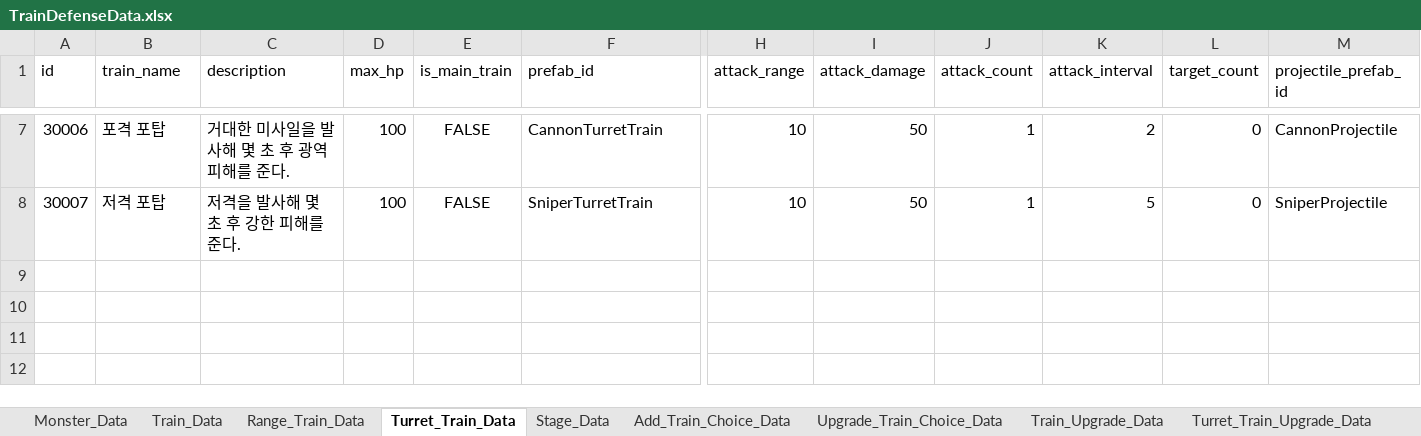
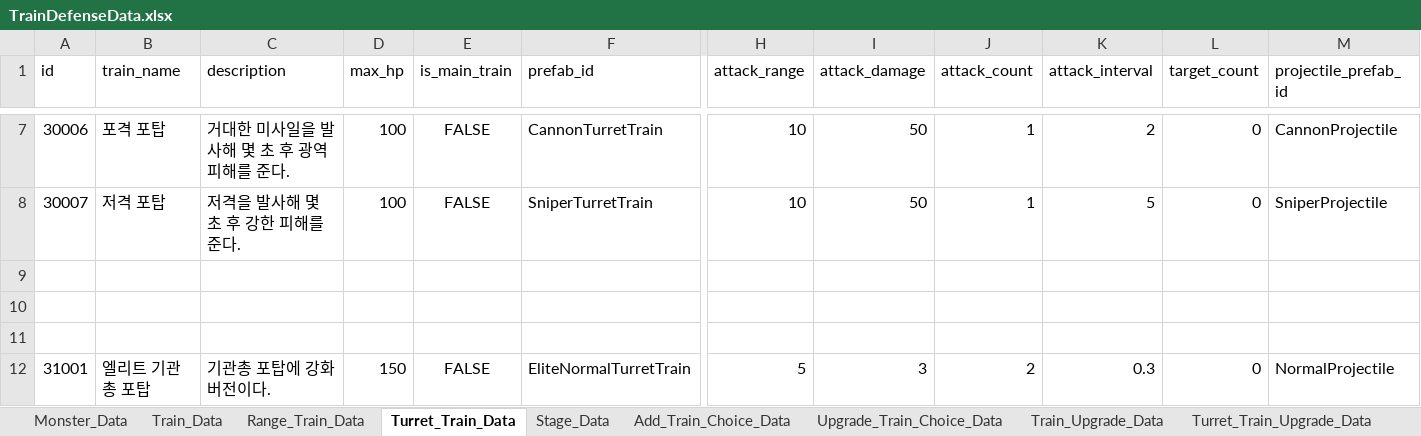
Before and after one commit to cumic06/TrainDefense, an Excel workbook: Assets/02_Resources/Data/TrainDefenseData.xlsx, sheet Turret_Train_Data, drawn as a sheet; only a part is shown, gaps mark what is left out; values as stored, in another font and other column widths than the file's, no borders; rows hold the shown columns only; the diff names each change by its address in the sheet, - before the commit and + after, or states it on an @@ line.

Commit message:
feat: eliteTrain 구상중

```diff
--- a/Assets/02_Resources/Data/TrainDefenseData.xlsx (sheet Turret_Train_Data)
+++ b/Assets/02_Resources/Data/TrainDefenseData.xlsx (sheet Turret_Train_Data)
+row 9: (empty)
+row 10: (empty)
+row 11: (empty)
+row 12: 31001 | 엘리트 기관총 포탑 | 기관총 포탑에 강화 버전이다. | 150 | FALSE | EliteNormalTurretTrain | 5 | 3 | 2 | 0.3 | 0 | NormalProjectile
```
Also changed, not shown: sheet Add_Train_Choice_Data, 9 other files.
